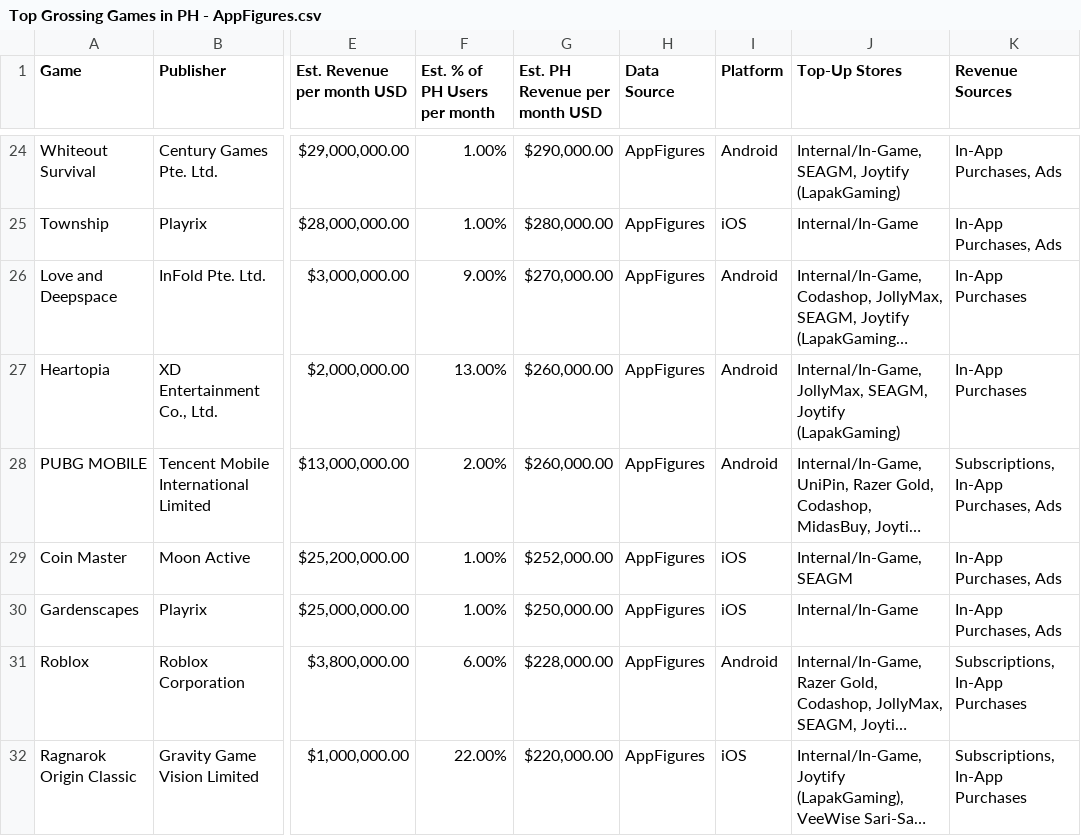
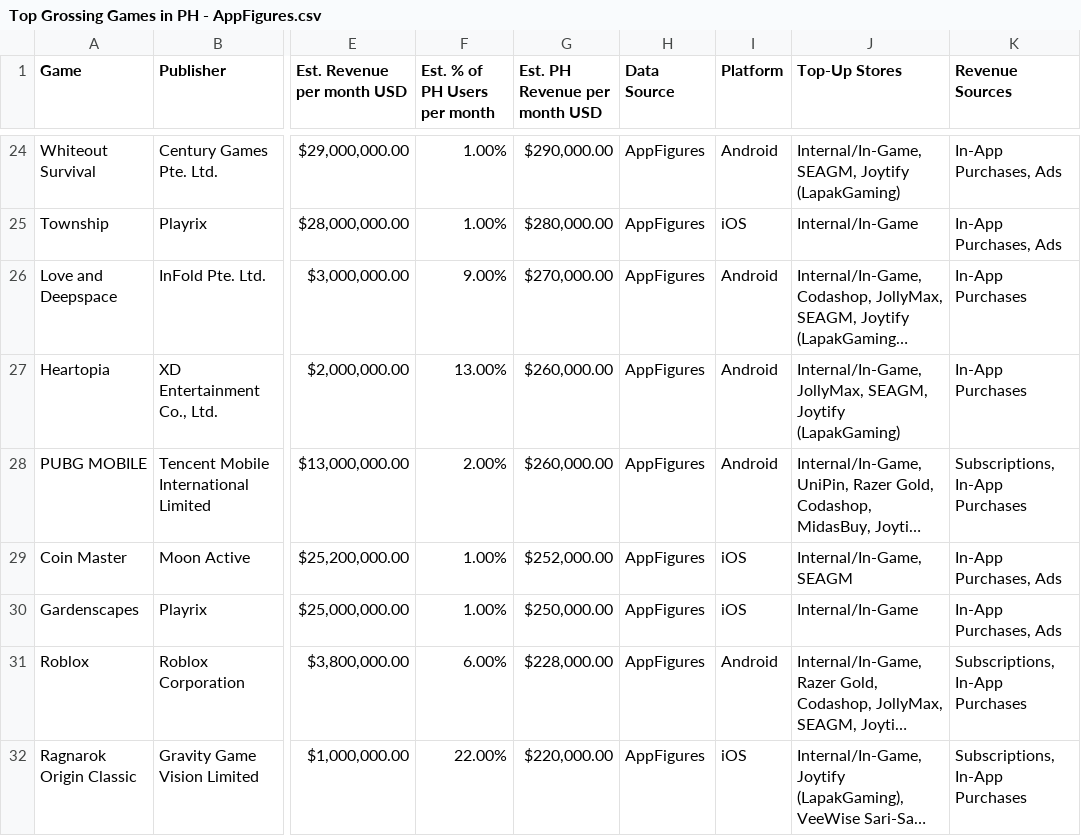
Before and after one commit to mineski-stephen/top20-pins, a CSV file: Top Grossing Games in PH - AppFigures.csv, drawn as a sheet; only a part is shown, gaps mark what is left out; long unchanged cells end in …; the diff names each change by its address in the sheet, - before the commit and + after, or states it on an @@ line.

Commit message:
Update Top Grossing Games in PH - AppFigures.csv

```diff
--- a/Top Grossing Games in PH - AppFigures.csv
+++ b/Top Grossing Games in PH - AppFigures.csv
-K28 (Revenue Sources): Subscriptions, In-App Purchases, Ads
+K28 (Revenue Sources): Subscriptions, In-App Purchases
```
